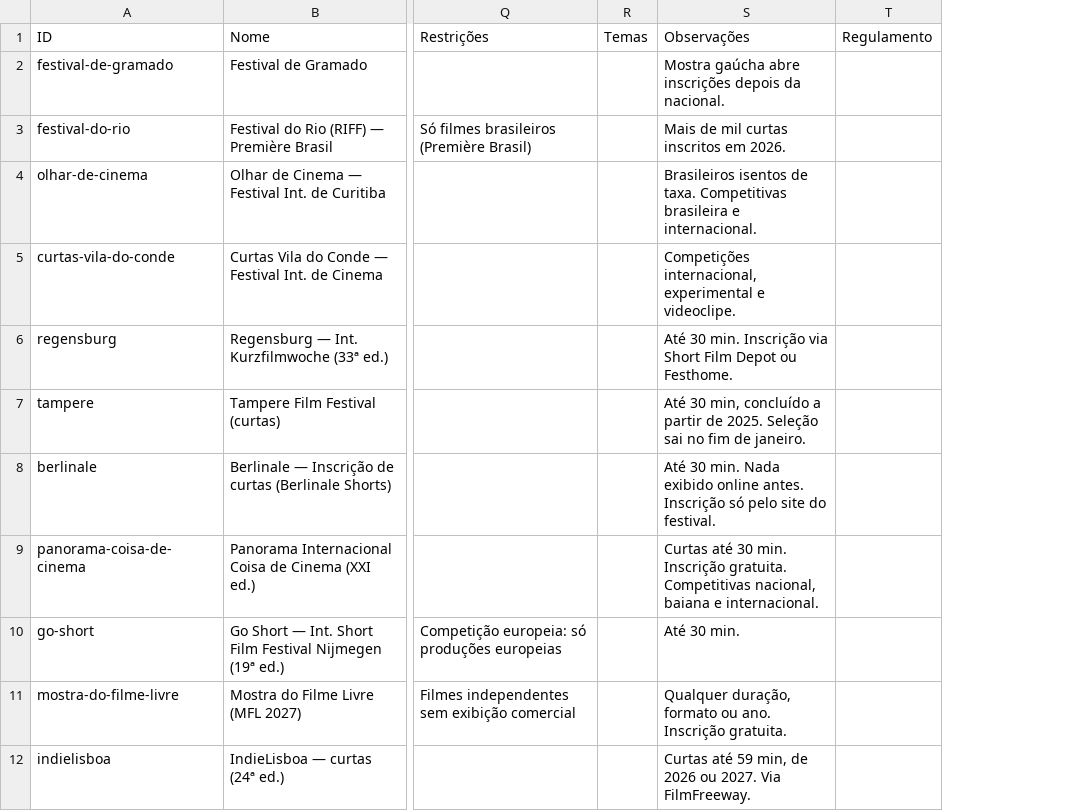
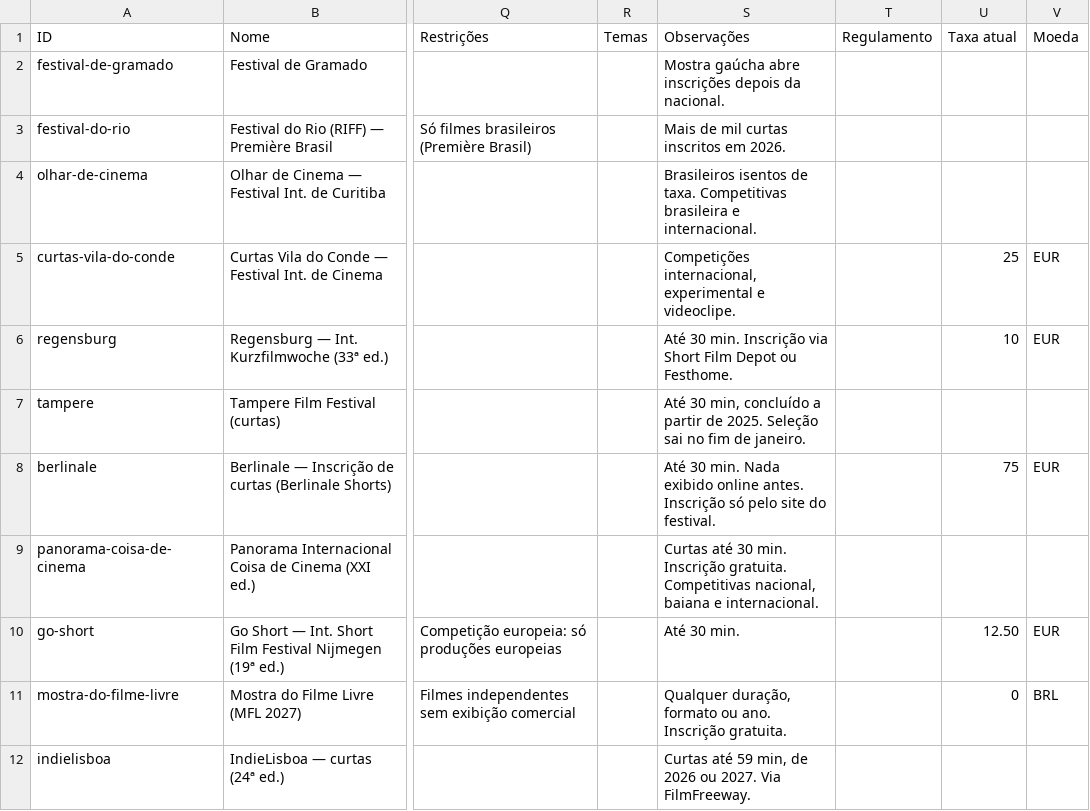
Before and after one commit to aeathayde-coder/radar-de-curtas, a CSV file: site/dados/festivais.csv, drawn as a sheet; only a part is shown, gaps mark what is left out; the diff names each change by its address in the sheet, - before the commit and + after, or states it on an @@ line.

```diff
--- a/site/dados/festivais.csv
+++ b/site/dados/festivais.csv
+column U (Taxa atual), rows 5-11: 25 | 10 |  | 75 |  | 12.50 | 0
+column V (Moeda), rows 5-11: EUR | EUR |  | EUR |  | EUR | BRL
```
Also changed, not shown: 5 other files.
